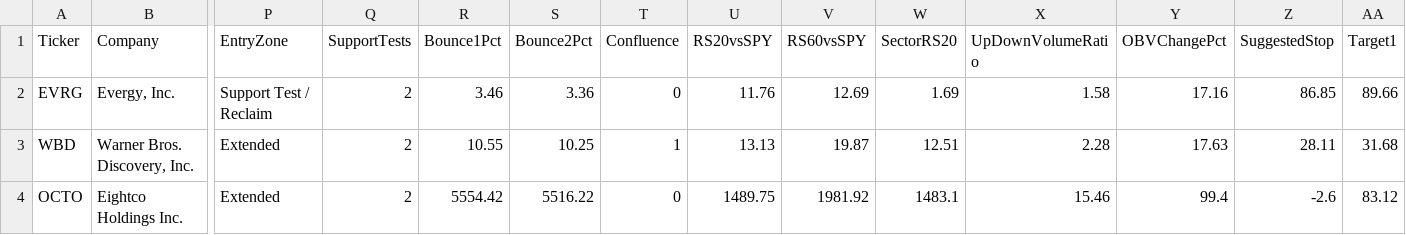
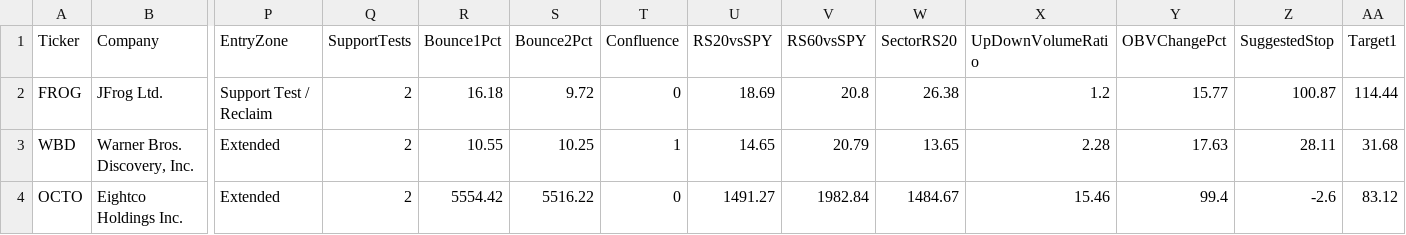
Before and after one commit to nryan63/stock-scanner-output, a CSV file: scanner_watchlist_v3.csv, drawn as a sheet; only a part is shown, gaps mark what is left out; removed rows and columns are numbered as before the commit, all else as after; rows hold the shown columns only; the diff names each change by its address in the sheet, - before the commit and + after, or states it on an @@ line.

```diff
--- a/scanner_watchlist_v3.csv
+++ b/scanner_watchlist_v3.csv
-row 2: EVRG | Evergy, Inc. | Support Test / Reclaim | 2 | 3.46 | 3.36 | 0 | 11.76 | 12.69 | 1.69 | 1.58 | 17.16 | 86.85 | 89.66
+row 2: FROG | JFrog Ltd. | Support Test / Reclaim | 2 | 16.18 | 9.72 | 0 | 18.69 | 20.8 | 26.38 | 1.2 | 15.77 | 100.87 | 114.44
-U3 (RS20vsSPY): 13.13
+U3 (RS20vsSPY): 14.65
-V3 (RS60vsSPY): 19.87
+V3 (RS60vsSPY): 20.79
-W3 (SectorRS20): 12.51
+W3 (SectorRS20): 13.65
-U4 (RS20vsSPY): 1489.75
+U4 (RS20vsSPY): 1491.27
-V4 (RS60vsSPY): 1981.92
+V4 (RS60vsSPY): 1982.84
-W4 (SectorRS20): 1483.1
+W4 (SectorRS20): 1484.67
```
Also changed, not shown: scanner_qualifiers_v3.csv, scanner_results_v3.csv, 1 other file.
